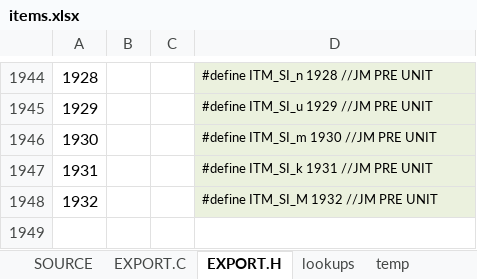
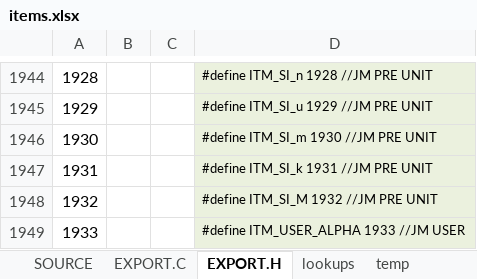
Before and after one commit to semi-simple/C43-mirror, an Excel workbook: src/items.xlsx, sheet EXPORT.H, drawn as a sheet; only a part is shown, gaps mark what is left out; values as stored, in another font and other column widths than the file's, no borders; the diff names each change by its address in the sheet, - before the commit and + after, or states it on an @@ line.

Commit message:
Added PPP mode Sigma+U Alpha

```diff
--- a/src/items.xlsx (sheet EXPORT.H)
+++ b/src/items.xlsx (sheet EXPORT.H)
+row 1949: 1933 |  |  | #define ITM_USER_ALPHA 1933 //JM USER
```
Also changed, not shown: sheet SOURCE, sheet EXPORT.C, 6 other files.
